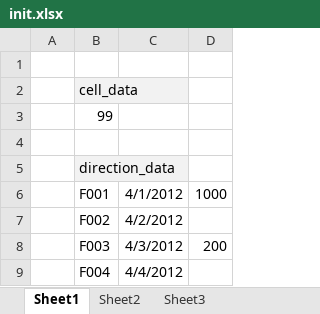
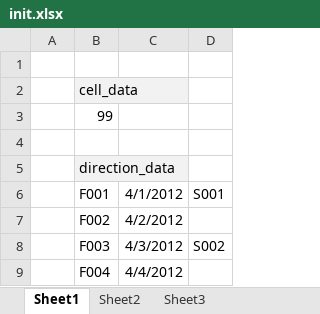
Before and after one commit to yswd82/pymoi, an Excel workbook: example/data/init.xlsx, sheet Sheet1, drawn as a sheet; values as stored, in another font and other column widths than the file's, no borders; the diff names each change by its address in the sheet, - before the commit and + after, or states it on an @@ line.

Commit message:
[WIP] example修正2

```diff
--- a/example/data/init.xlsx (sheet Sheet1)
+++ b/example/data/init.xlsx (sheet Sheet1)
-D6: 1000
+D6: S001
-D8: 200
+D8: S002
```
Also changed, not shown: 2 other files.
